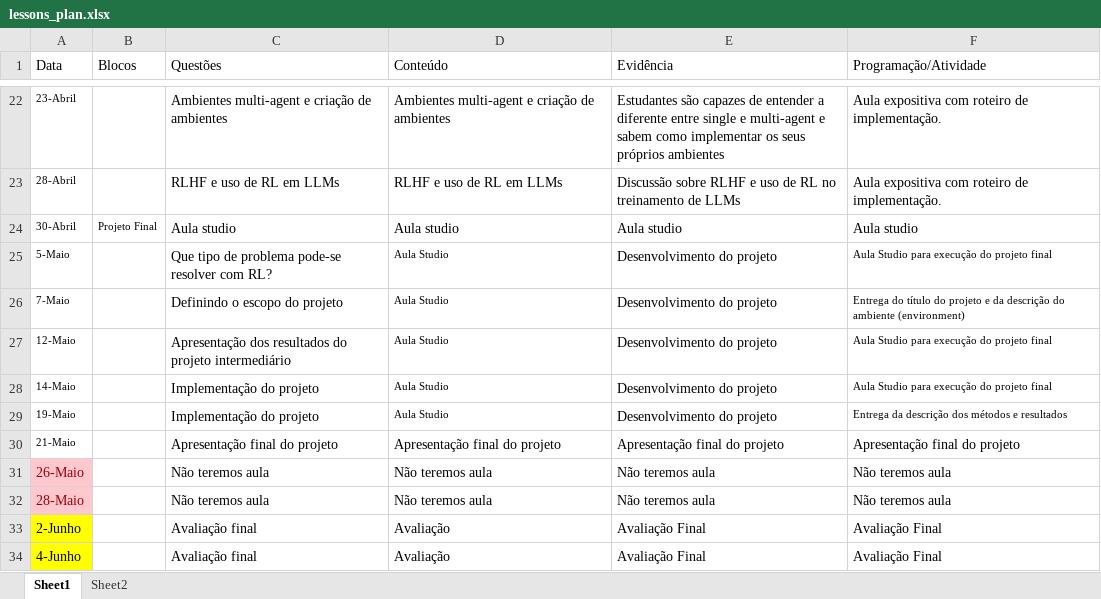
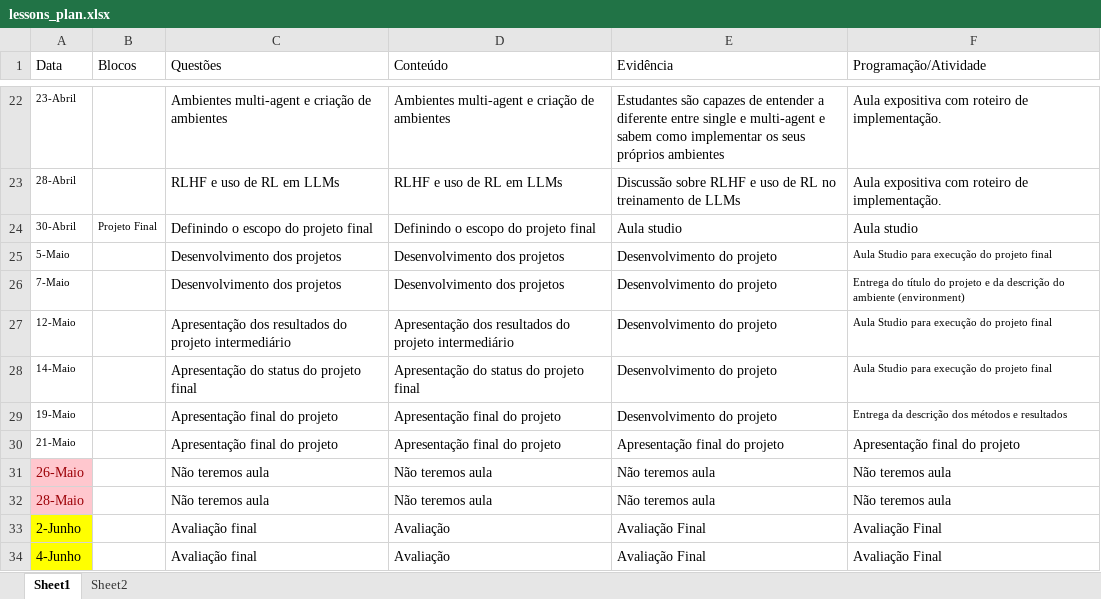
Before and after one commit to Insper/rl, an Excel workbook: lessons_plan.xlsx, sheet Sheet1, drawn as a sheet; only a part is shown, gaps mark what is left out; values as stored, in another font and other column widths than the file's, no borders; the diff names each change by its address in the sheet, - before the commit and + after, or states it on an @@ line.

Commit message:
finalizado enunciado projeto final

```diff
--- a/lessons_plan.xlsx (sheet Sheet1)
+++ b/lessons_plan.xlsx (sheet Sheet1)
-C24 (Questões): Aula studio
+C24 (Questões): Definindo o escopo do projeto final
-D24 (Conteúdo): Aula studio
+D24 (Conteúdo): Definindo o escopo do projeto final
-C25 (Questões): Que tipo de problema pode-se resolver com RL?
+C25 (Questões): Desenvolvimento dos projetos
-D25:D26 (Conteúdo): Aula Studio
+D25:D26 (Conteúdo): Desenvolvimento dos projetos
@@ D25:D29 text size: larger @@
-C26 (Questões): Definindo o escopo do projeto
+C26 (Questões): Desenvolvimento dos projetos
-D27 (Conteúdo): Aula Studio
+D27 (Conteúdo): Apresentação dos resultados do projeto intermediário
-C28 (Questões): Implementação do projeto
+C28 (Questões): Apresentação do status do projeto final
-D28 (Conteúdo): Aula Studio
+D28 (Conteúdo): Apresentação do status do projeto final
-C29 (Questões): Implementação do projeto
+C29 (Questões): Apresentação final do projeto
-D29 (Conteúdo): Aula Studio
+D29 (Conteúdo): Apresentação final do projeto
```
Also changed, not shown: 5 other files.
